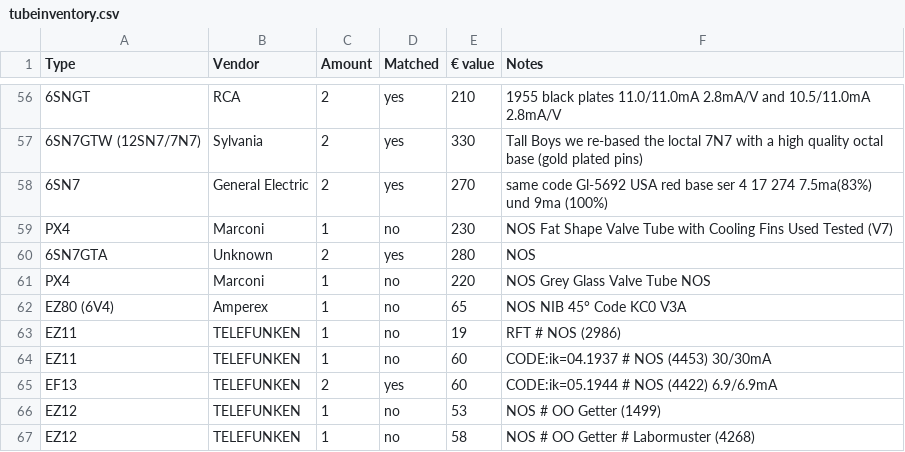
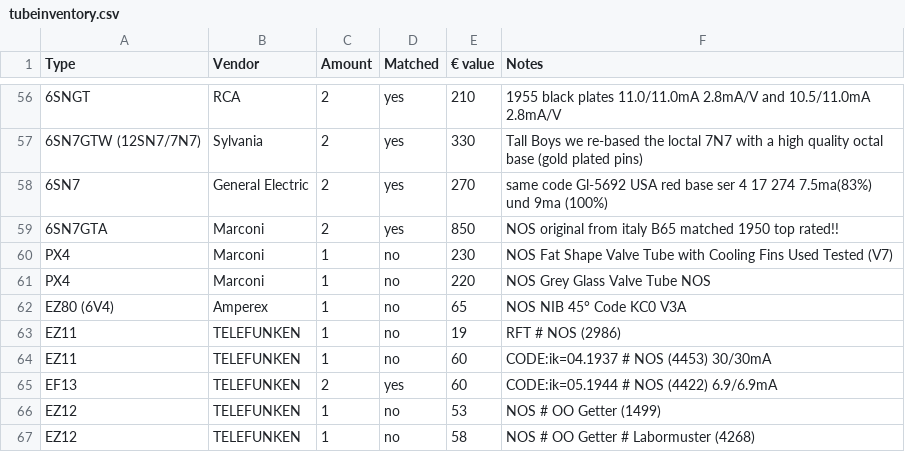
Before and after one commit to geraldfehringer/hificouching, a CSV file: _data/tubeinventory.csv, drawn as a sheet; only a part is shown, gaps mark what is left out; removed rows and columns are numbered as before the commit, all else as after; the diff names each change by its address in the sheet, - before the commit and + after, or states it on an @@ line.

```diff
--- a/_data/tubeinventory.csv
+++ b/_data/tubeinventory.csv
+row 59: 6SN7GTA | Marconi | 2 | yes | 850 | NOS original from italy B65 matched 1950 top rated!!
-row 60: 6SN7GTA | Unknown | 2 | yes | 280 | NOS
```
Also changed, not shown: 13 other files.
